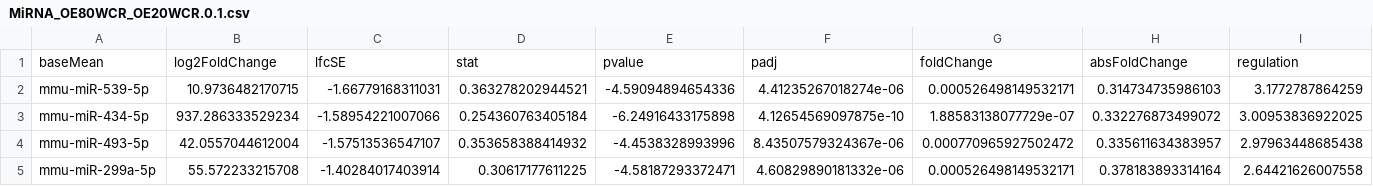
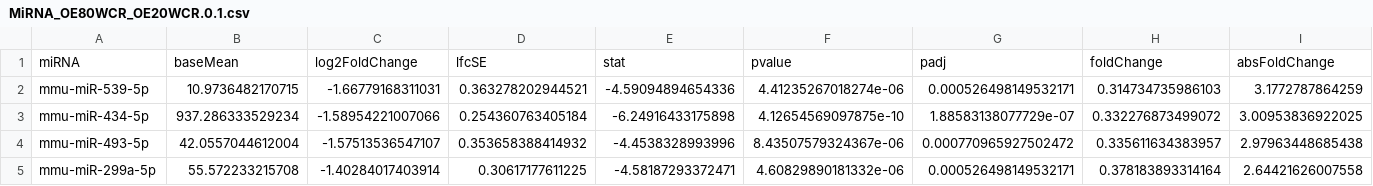
Before and after one commit to WV-INBRE-Bioinformatics/DESeq2_mRNA_miRNA, a CSV file: RESULTS/MiRNA_OE80WCR_OE20WCR.0.1.csv, drawn as a sheet; only a part is shown; removed rows and columns are numbered as before the commit, all else as after; rows hold the shown columns only; the diff names each change by its address in the sheet, - before the commit and + after, or states it on an @@ line.

```diff
--- a/RESULTS/MiRNA_OE80WCR_OE20WCR.0.1.csv
+++ b/RESULTS/MiRNA_OE80WCR_OE20WCR.0.1.csv
-row 1: baseMean | log2FoldChange | lfcSE | stat | pvalue | padj | foldChange | absFoldChange | regulation
+row 1: miRNA | baseMean | log2FoldChange | lfcSE | stat | pvalue | padj | foldChange | absFoldChange
```
Also changed, not shown: RESULTS/MiRNA_KO80WAL_KO20WAL.0.1.csv, RESULTS/MiRNA_KO80WCR_KO20WCR.0.1.csv, 23 other files.
